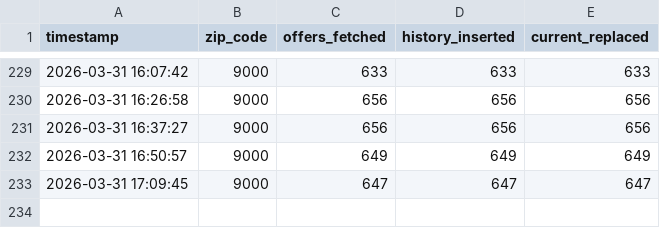
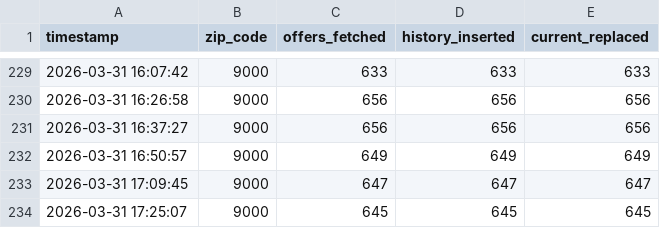
Before and after one commit to alexchrander/M6_Project_Anti_Food_Waste, a CSV file: outputs/run_log.csv, drawn as a sheet; only a part is shown, gaps mark what is left out.

```diff
--- a/outputs/run_log.csv
+++ b/outputs/run_log.csv
@@ -233 +233,2 @@ timestamp,zip_code,offers_fetched,history_inserted,current_replaced
 2026-03-31 17:09:45,9000,647,647,647
+2026-03-31 17:25:07,9000,645,645,645
```
Also changed, not shown: 1 other file.
